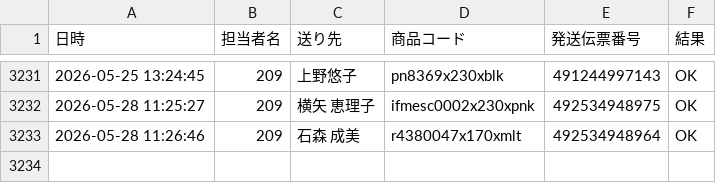
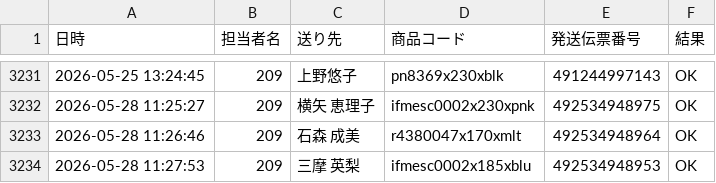
Before and after one commit to hirono-s1015/picking-app, a CSV file: logs/log_2026_05_209.csv, drawn as a sheet; only a part is shown, gaps mark what is left out; the diff names each change by its address in the sheet, - before the commit and + after, or states it on an @@ line.

Commit message:
[log] 492534948953 OK

```diff
--- a/logs/log_2026_05_209.csv
+++ b/logs/log_2026_05_209.csv
+row 3234: 2026-05-28 11:27:53 | 209 | 三摩 英梨 | ifmesc0002x185xblu | 492534948953 | OK
```
